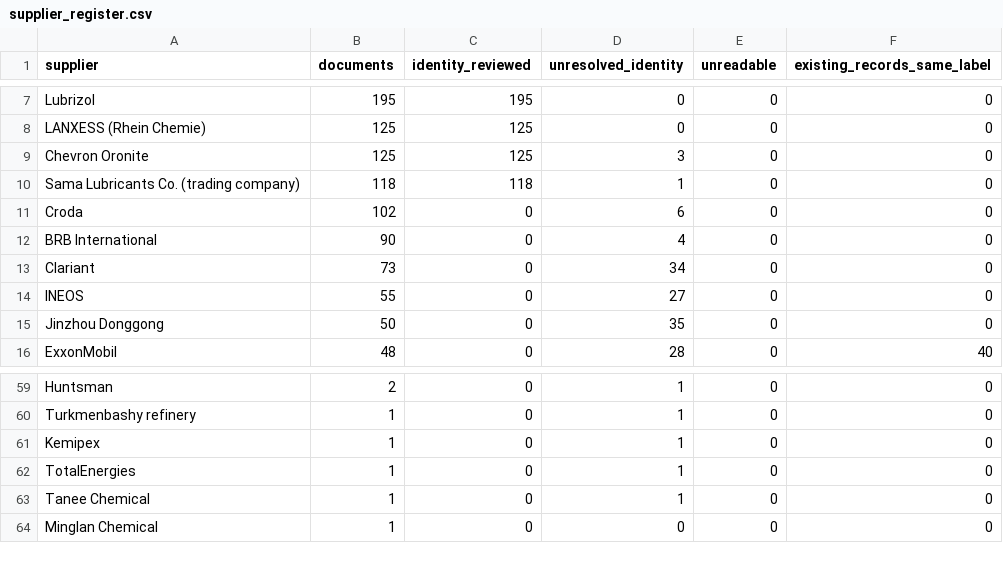
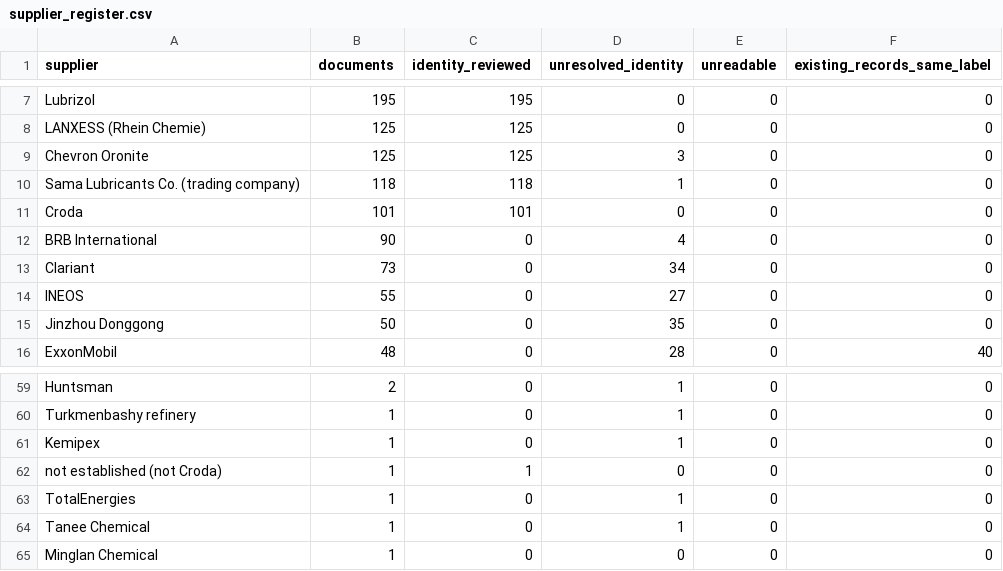
Before and after one commit to alaaahmadd182-lab/Smart-formulator-project, a CSV file: dataset_preparation_2026-11-14/tables/supplier_register.csv, drawn as a sheet; only a part is shown, gaps mark what is left out.

```diff
--- a/dataset_preparation_2026-11-14/tables/supplier_register.csv
+++ b/dataset_preparation_2026-11-14/tables/supplier_register.csv
@@ -10,3 +10,3 @@ Chevron Oronite,125,125,3,0,0
 Sama Lubricants Co. (trading company),118,118,1,0,0
-Croda,102,0,6,0,0
+Croda,101,101,0,0,0
 BRB International,90,0,4,0,0
@@ -61,2 +61,3 @@ Turkmenbashy refinery,1,0,1,0,0
 Kemipex,1,0,1,0,0
+not established (not Croda),1,1,0,0,0
 TotalEnergies,1,0,1,0,0
```
Also changed, not shown: 6 other files.
